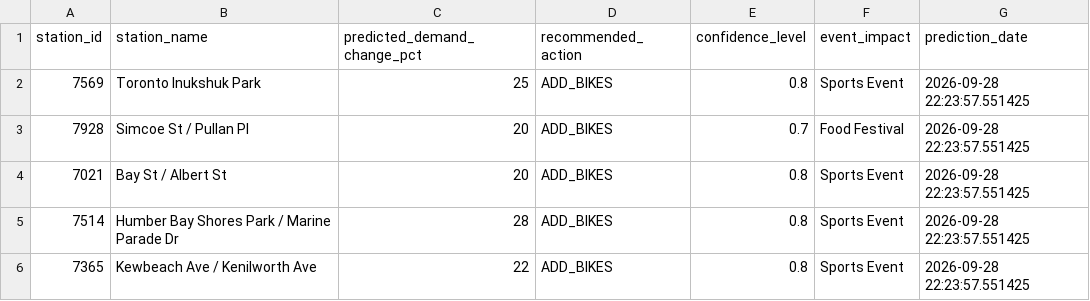
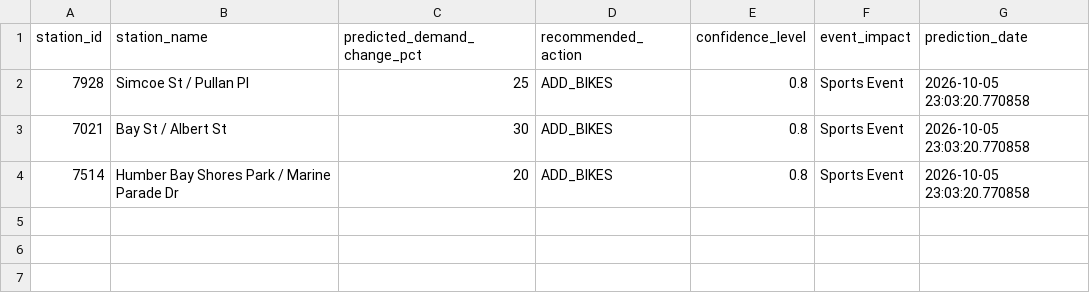
Before and after one commit to bryanpaget/toronto-bikeshare, a CSV file: predictions/latest_predictions.csv, drawn as a sheet.

Commit message:
Update bike share dashboard

```diff
--- a/predictions/latest_predictions.csv
+++ b/predictions/latest_predictions.csv
@@ -1,6 +1,4 @@
 "station_id","station_name","predicted_demand_change_pct","recommended_action","confidence_level","event_impact","prediction_date"
-"7569","Toronto Inukshuk Park",25,"ADD_BIKES",0.8,"Sports Event",2026-09-28 22:23:57.551425
-"7928","Simcoe St / Pullan Pl",20,"ADD_BIKES",0.7,"Food Festival",2026-09-28 22:23:57.551425
-"7021","Bay St / Albert St",20,"ADD_BIKES",0.8,"Sports Event",2026-09-28 22:23:57.551425
-"7514","Humber Bay Shores Park / Marine Parade Dr",28,"ADD_BIKES",0.8,"Sports Event",2026-09-28 22:23:57.551425
-"7365","Kewbeach Ave / Kenilworth Ave",22,"ADD_BIKES",0.8,"Sports Event",2026-09-28 22:23:57.551425
+"7928","Simcoe St / Pullan Pl",25,"ADD_BIKES",0.8,"Sports Event",2026-10-05 23:03:20.770858
+"7021","Bay St / Albert St",30,"ADD_BIKES",0.8,"Sports Event",2026-10-05 23:03:20.770858
+"7514","Humber Bay Shores Park / Marine Parade Dr",20,"ADD_BIKES",0.8,"Sports Event",2026-10-05 23:03:20.770858
```
Also changed, not shown: data/consolidated_metrics.csv, predictions/rebalancing_recommendations.csv, 8 other files.
